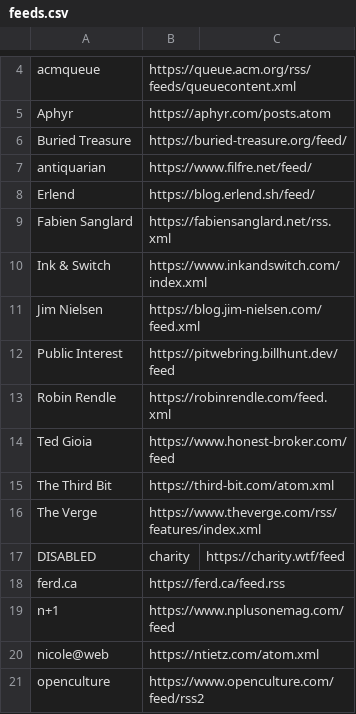
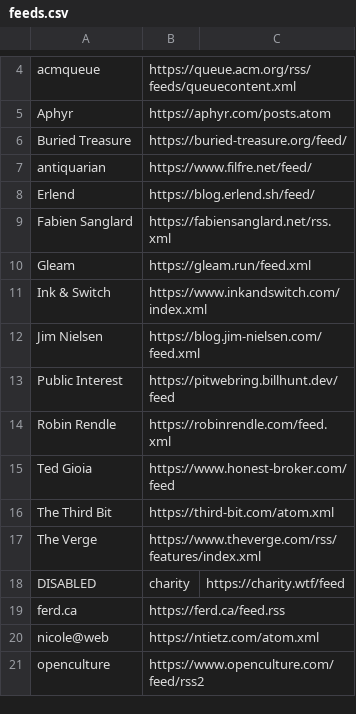
Before and after one commit to facundoolano/news.olano.dev, a CSV file: priv/feeds.csv, drawn as a sheet; only a part is shown, gaps mark what is left out.

Commit message:
tweak feeds

```diff
--- a/priv/feeds.csv
+++ b/priv/feeds.csv
@@ -9,2 +9,3 @@ Erlend,https://blog.erlend.sh/feed/
 Fabien Sanglard,https://fabiensanglard.net/rss.xml
+Gleam,https://gleam.run/feed.xml
 Ink & Switch,https://www.inkandswitch.com/index.xml
@@ -18,3 +19,2 @@ DISABLED,charity,https://charity.wtf/feed
 ferd.ca,https://ferd.ca/feed.rss
-n+1,https://www.nplusonemag.com/feed
 nicole@web,https://ntietz.com/atom.xml
```
